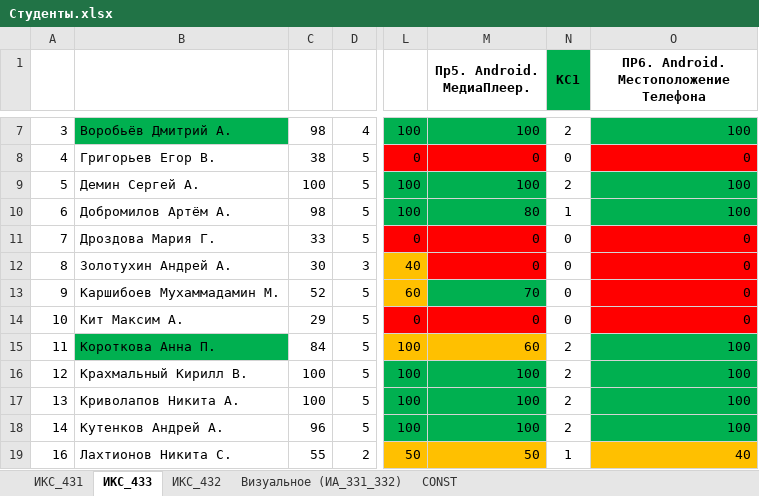
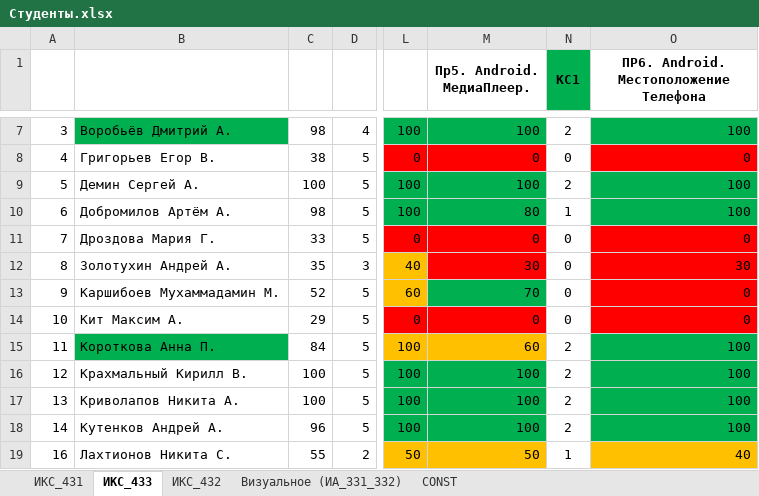
Before and after one commit to TelecomDep/notes, an Excel workbook: students/Студенты.xlsx, sheet ИКС_433, drawn as a sheet; only a part is shown, gaps mark what is left out; values as stored, in another font and other column widths than the file's, no borders; the diff names each change by its address in the sheet, - before the commit and + after, or states it on an @@ line.

Commit message:
satudents

```diff
--- a/students/Студенты.xlsx (sheet ИКС_433)
+++ b/students/Студенты.xlsx (sheet ИКС_433)
-C12: 30
+C12: 35
-M12 (Пр5. Android. МедиаПлеер.): 0
+M12 (Пр5. Android. МедиаПлеер.): 30
-O12: 0
+O12: 30
```
Also changed, not shown: sheet ИКС_431.
